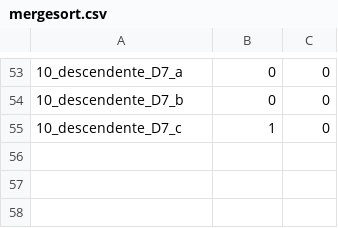
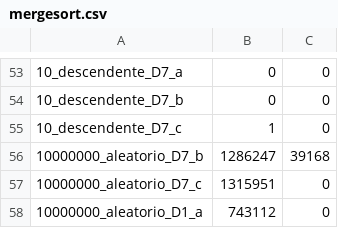
Before and after one commit to tocayo2608/Tarea_1_INF221_2026.2, a CSV file: code/sorting/data/measurements/mergesort.csv, drawn as a sheet; only a part is shown, gaps mark what is left out; the diff names each change by its address in the sheet, - before the commit and + after, or states it on an @@ line.

```diff
--- a/code/sorting/data/measurements/mergesort.csv
+++ b/code/sorting/data/measurements/mergesort.csv
+row 56: 10000000_aleatorio_D7_b | 1286247 | 39168
+row 57: 10000000_aleatorio_D7_c | 1315951 | 0
+row 58: 10000000_aleatorio_D1_a | 743112 | 0
```
Also changed, not shown: code/sorting/data/measurements/patiencesort.csv, code/sorting/data/measurements/quicksort.csv, 42 other files.
